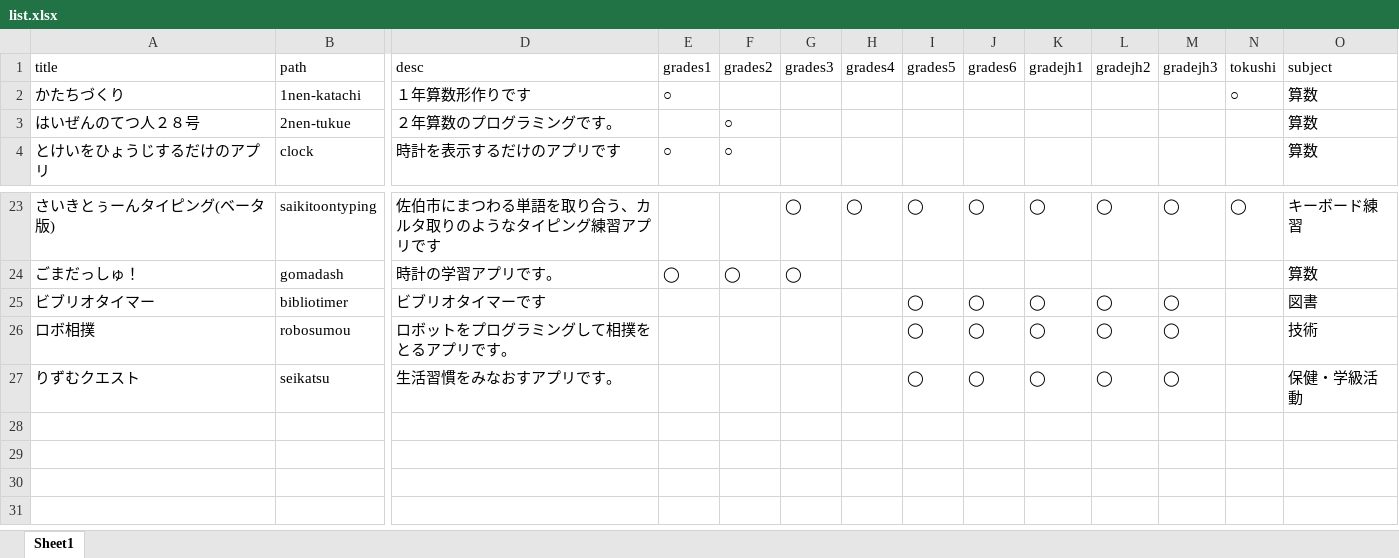
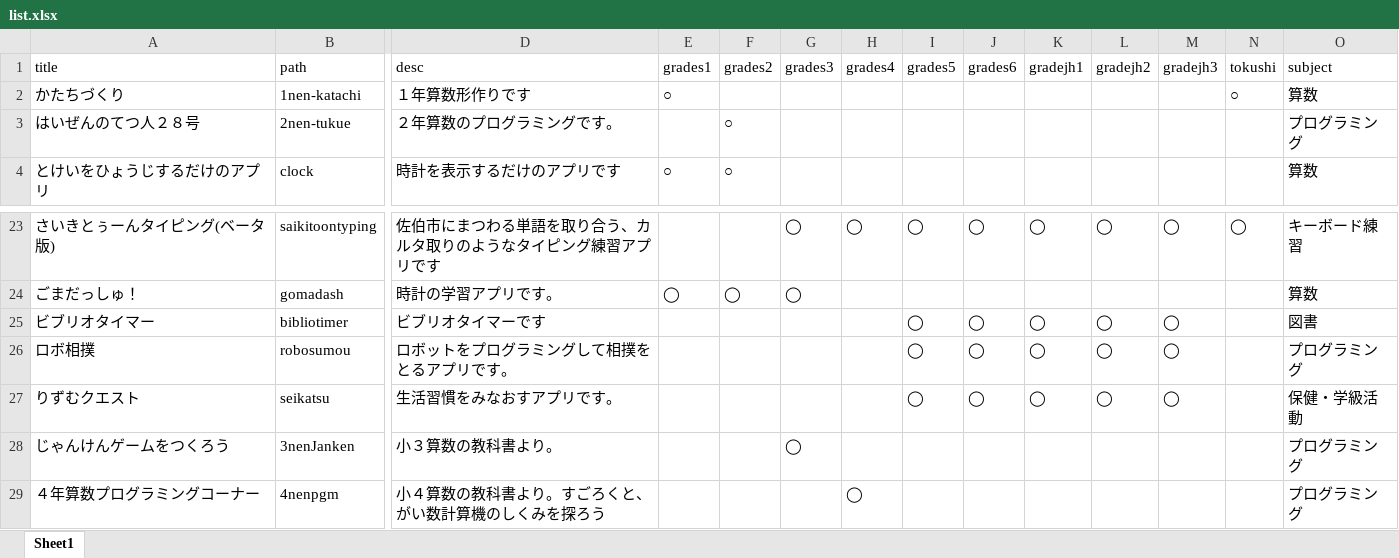
Before and after one commit to matsuoka-tsuyoshi-edu/webapp, an Excel workbook: list.xlsx, sheet Sheet1, drawn as a sheet; only a part is shown, gaps mark what is left out; values as stored, in another font and other column widths than the file's, no borders; rows hold the shown columns only; the diff names each change by its address in the sheet, - before the commit and + after, or states it on an @@ line.

```diff
--- a/list.xlsx (sheet Sheet1)
+++ b/list.xlsx (sheet Sheet1)
-O3 (subject): 算数
+O3 (subject): プログラミング
-O26 (subject): 技術
+O26 (subject): プログラミング
+row 28: じゃんけんゲームをつくろう | 3nenJanken | 小３算数の教科書より。 |  |  | ◯ |  |  |  |  |  |  |  | プログラミング
+row 29: ４年算数プログラミングコーナー | 4nenpgm | 小４算数の教科書より。すごろくと、がい数計算機のしくみを探ろう |  |  |  | ◯ |  |  |  |  |  |  | プログラミング
```
Also changed, not shown: 14 other files.
